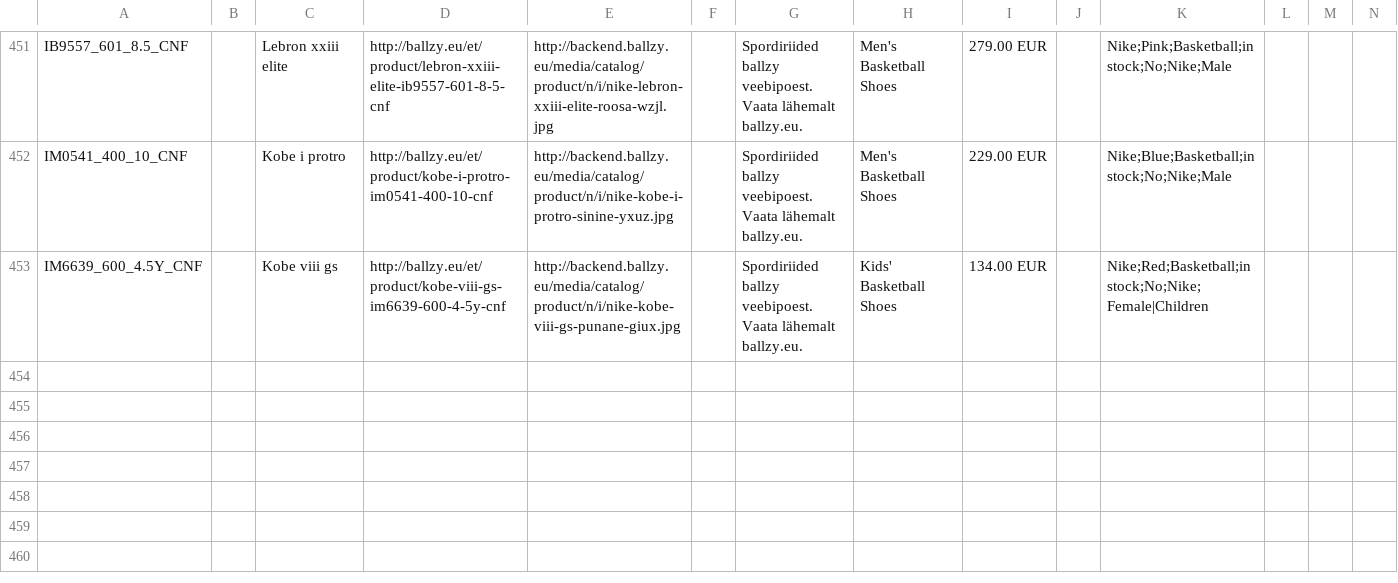
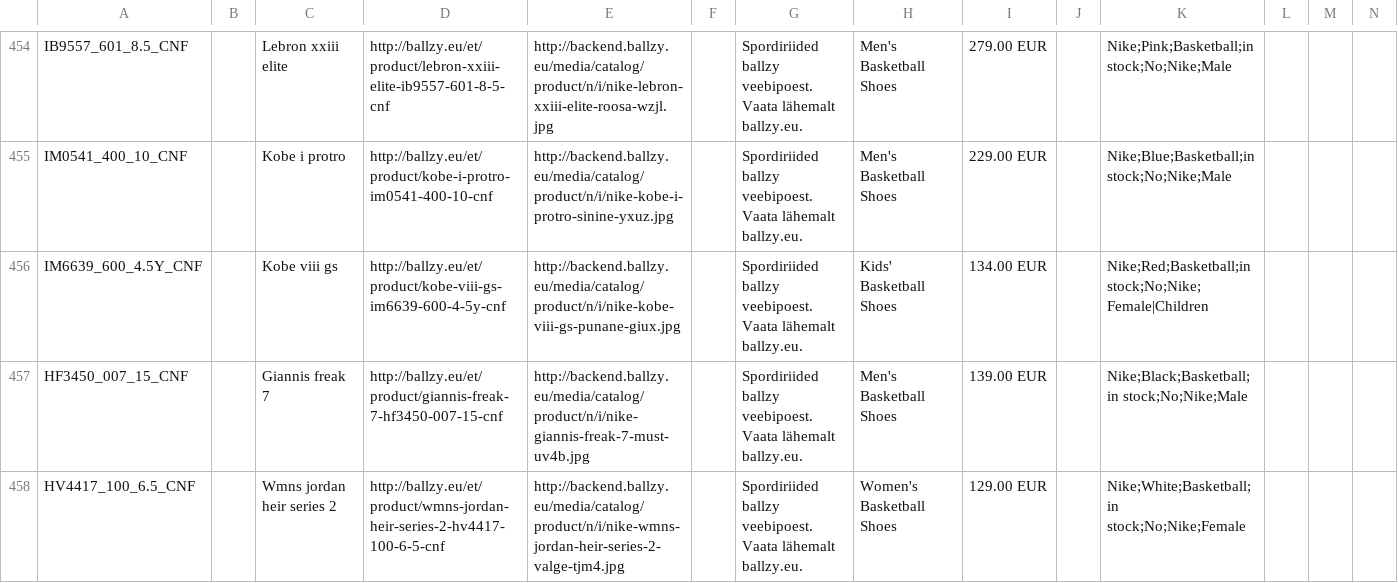
Before and after one commit to tanelneemoja/cropink_to_google, a CSV file: google_ads_feed_basketball.csv, drawn as a sheet; only a part is shown, gaps mark what is left out; rows hold the shown columns only; the diff covers the shown part only; the diff names each change by its address in the sheet, - before the commit and + after, or states it on an @@ line.

```diff
--- a/google_ads_feed_basketball.csv
+++ b/google_ads_feed_basketball.csv
+row 457: HF3450_007_15_CNF |  | Giannis freak 7 | http://ballzy.eu/et/product/giannis-freak-7-hf3450-007-15-cnf | http://backend.ballzy.eu/media/catalog/product/n/i/nike-giannis-freak-7-must-uv4b.jpg |  | Spordiriided ballzy veebipoest. Vaata lähemalt ballzy.eu. | Men's Basketball Shoes | 139.00 EUR |  | Nike;Black;Basketball;in stock;No;Nike;Male
+row 458: HV4417_100_6.5_CNF |  | Wmns jordan heir series 2 | http://ballzy.eu/et/product/wmns-jordan-heir-series-2-hv4417-100-6-5-cnf | http://backend.ballzy.eu/media/catalog/product/n/i/nike-wmns-jordan-heir-series-2-valge-tjm4.jpg |  | Spordiriided ballzy veebipoest. Vaata lähemalt ballzy.eu. | Women's Basketball Shoes | 129.00 EUR |  | Nike;White;Basketball;in stock;No;Nike;Female
```
Also changed, not shown: 6 added rows and 1 removed row elsewhere in this file, FI_page_feed.csv, LT_page_feed.csv, 3 other files.
